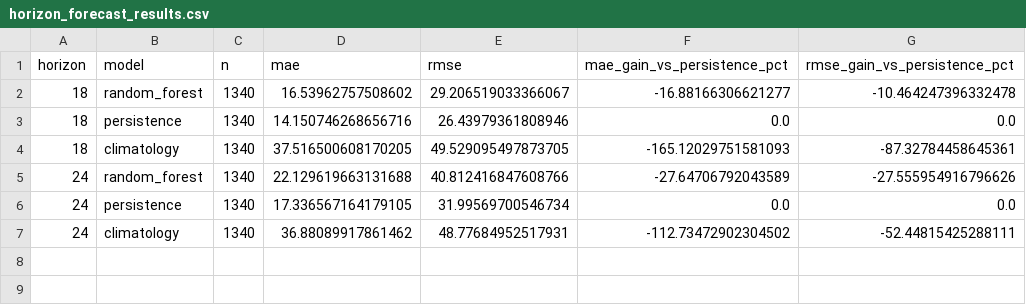
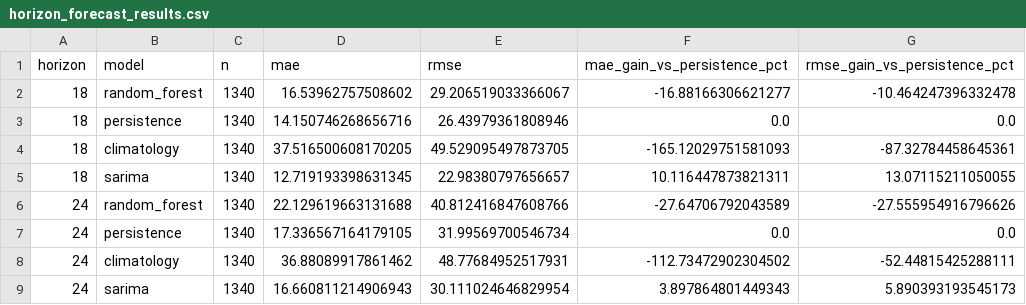
Before and after one commit to hsuhas154/air-quality-intelligence, a CSV file: outputs/horizon_forecast_results.csv, drawn as a sheet; the diff names each change by its address in the sheet, - before the commit and + after, or states it on an @@ line.

Commit message:
docs: record the SARIMA results, and stop calling low power equivalence
At 18 hours SARIMA beats persistence with a bootstrap interval that excludes
zero (+1.43 [+0.34, +2.83], 55.8% of hours). At 24 hours the gain is positive
in both cross-validation and the holdout (+0.68 and +1.31) and neither
interval excludes zero, so it is consistent with a gain and not demonstrated.
The Random Forest is significantly worse than persistence at both horizons in
cross-validation, losing to a four-parameter univariate model despite
forty-five features.

A non-significant comparison was being reported as 'indistinguishable from
the baseline', which is a claim of equivalence that the interval does not
support. On the holdout it labelled climatology, 29 percent worse than
persistence, as indistinguishable from it. The holdout holds 451
observations, which is 19 blocks of 24 hours, and at that size almost nothing
resolves. The verdict now reads 'not resolved' with its block count attached,
so a wide interval reads as too few independent units rather than as an
answer of no.

The by-city holdout breakdown now covers every model rather than only the
Random Forest, since an average over two cities can be carried entirely by
one of them.

```diff
--- a/outputs/horizon_forecast_results.csv
+++ b/outputs/horizon_forecast_results.csv
+row 5: 18 | sarima | 1340 | 12.719193398631345 | 22.98380797656657 | 10.116447873821311 | 13.07115211050055
+row 9: 24 | sarima | 1340 | 16.660811214906943 | 30.111024646829954 | 3.897864801449343 | 5.890393193545173
```
Also changed, not shown: outputs/horizon_holdout_results.csv, outputs/horizon_holdout_results_by_city.csv, 6 other files.
